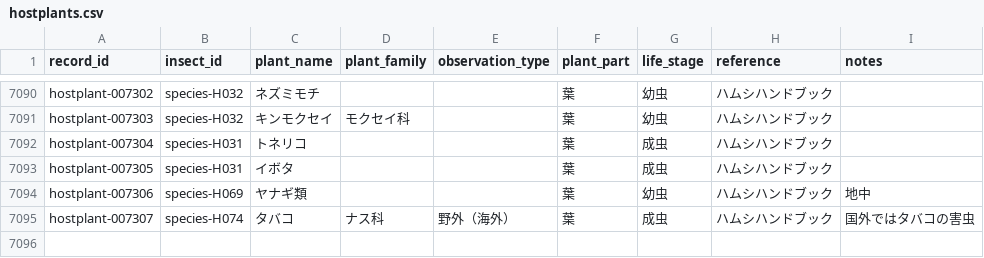
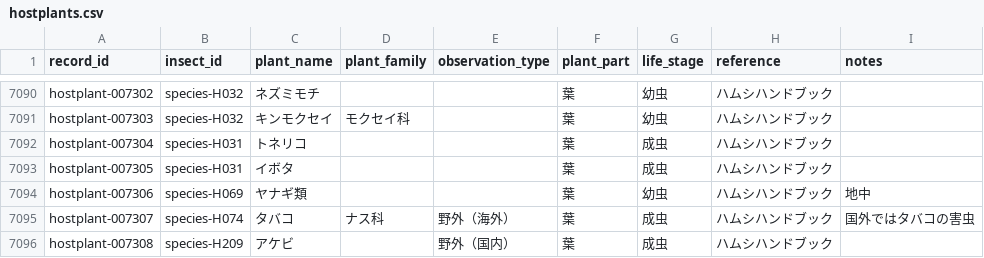
Before and after one commit to H-Amoto/insects-host-plant-explorer-, a CSV file: normalized_data/hostplants.csv, drawn as a sheet; only a part is shown, gaps mark what is left out.

```diff
--- a/normalized_data/hostplants.csv
+++ b/normalized_data/hostplants.csv
@@ -7095 +7095,2 @@ hostplant-007306,species-H069,ヤナギ類,,,葉,幼虫,ハムシハンドブッ
 hostplant-007307,species-H074,タバコ,ナス科,野外（海外）,葉,成虫,ハムシハンドブック,国外ではタバコの害虫
+hostplant-007308,species-H209,アケビ,,野外（国内）,葉,成虫,ハムシハンドブック,
```
Also changed, not shown: public/hostplants.csv.
